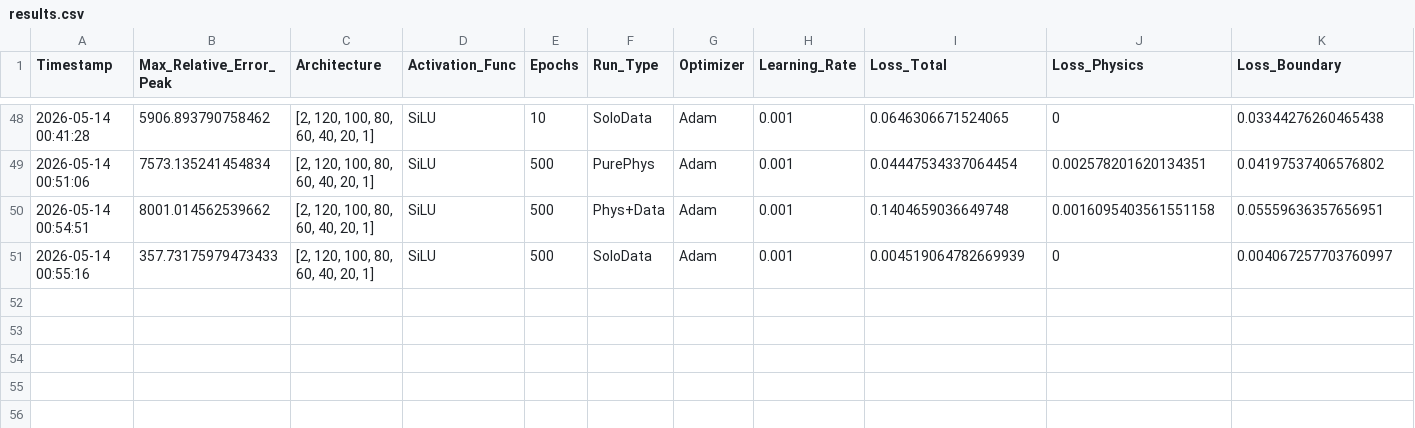
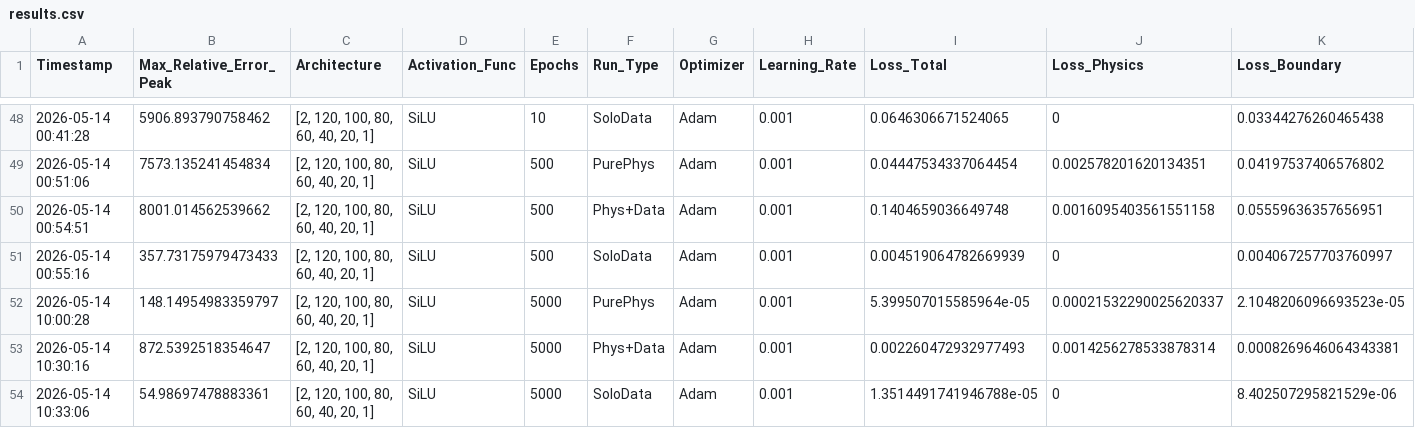
Before and after one commit to Eaglw/PINN-tesi, a CSV file: Viscoelastic/results.csv, drawn as a sheet; only a part is shown, gaps mark what is left out; rows hold the shown columns only; the diff names each change by its address in the sheet, - before the commit and + after, or states it on an @@ line.

```diff
--- a/Viscoelastic/results.csv
+++ b/Viscoelastic/results.csv
+row 52: 2026-05-14 10:00:28 | 148.14954983359797 | [2, 120, 100, 80, 60, 40, 20, 1] | SiLU | 5000 | PurePhys | Adam | 0.001 | 5.399507015585964e-05 | 0.00021532290025620337 | 2.1048206096693523e-05
+row 53: 2026-05-14 10:30:16 | 872.5392518354647 | [2, 120, 100, 80, 60, 40, 20, 1] | SiLU | 5000 | Phys+Data | Adam | 0.001 | 0.002260472932977493 | 0.0014256278533878314 | 0.0008269646064343381
+row 54: 2026-05-14 10:33:06 | 54.98697478883361 | [2, 120, 100, 80, 60, 40, 20, 1] | SiLU | 5000 | SoloData | Adam | 0.001 | 1.3514491741946788e-05 | 0 | 8.402507295821529e-06
```
Also changed, not shown: 4 other files.
